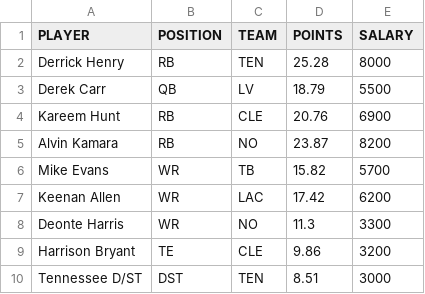
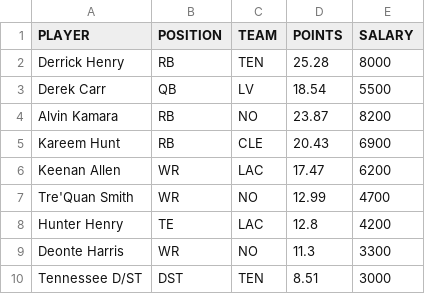
Before and after one commit to tomasokal/dfs, a CSV file: Output/picks_dk.csv, drawn as a sheet.

```diff
--- a/Output/picks_dk.csv
+++ b/Output/picks_dk.csv
@@ -2,9 +2,9 @@ PLAYER,POSITION,TEAM,POINTS,SALARY
 Derrick Henry,RB,TEN,25.28,8000
-Derek Carr,QB,LV,18.79,5500
-Kareem Hunt,RB,CLE,20.76,6900
+Derek Carr,QB,LV,18.54,5500
 Alvin Kamara,RB,NO,23.87,8200
-Mike Evans,WR,TB,15.82,5700
-Keenan Allen,WR,LAC,17.42,6200
+Kareem Hunt,RB,CLE,20.43,6900
+Keenan Allen,WR,LAC,17.47,6200
+Tre'Quan Smith,WR,NO,12.99,4700
+Hunter Henry,TE,LAC,12.8,4200
 Deonte Harris,WR,NO,11.3,3300
-Harrison Bryant,TE,CLE,9.86,3200
 Tennessee D/ST,DST,TEN,8.51,3000
```
Also changed, not shown: Output/picks_fd.csv, Output/picks_yh.csv, 3 other files.
